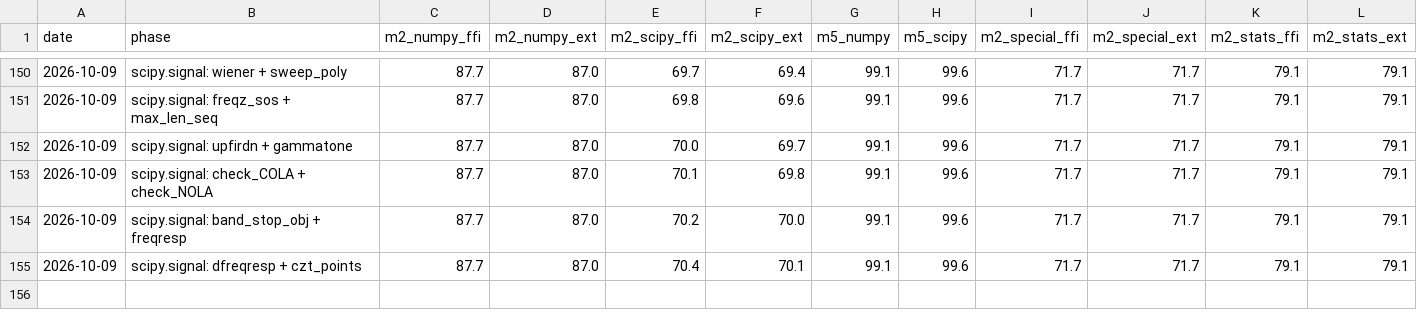
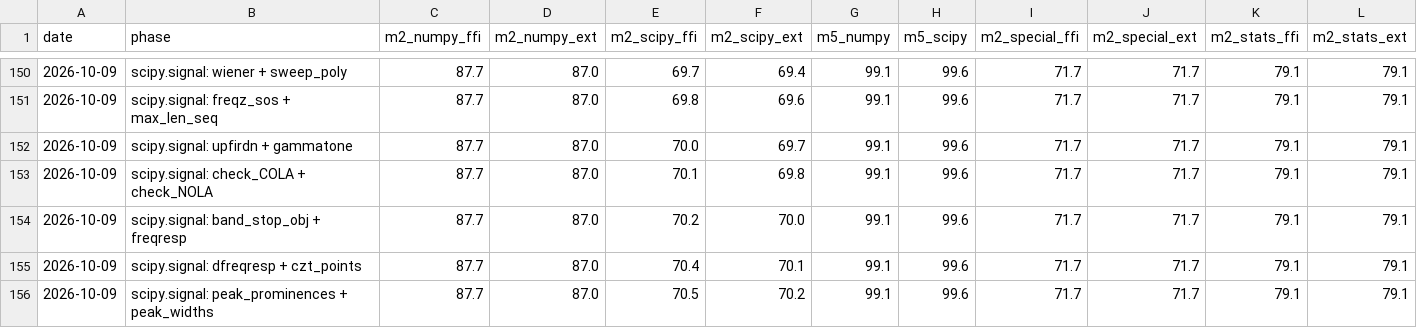
Before and after one commit to DMJ-CV-91913/tessero, a CSV file: .work/metrics-history.csv, drawn as a sheet; only a part is shown, gaps mark what is left out; the diff names each change by its address in the sheet, - before the commit and + after, or states it on an @@ line.

```diff
--- a/.work/metrics-history.csv
+++ b/.work/metrics-history.csv
+row 156: 2026-10-09 | scipy.signal: peak_prominences + peak_widths | 87.7 | 87.0 | 70.5 | 70.2 | 99.1 | 99.6 | 71.7 | 71.7 | 79.1 | 79.1
```
Also changed, not shown: 13 other files.
